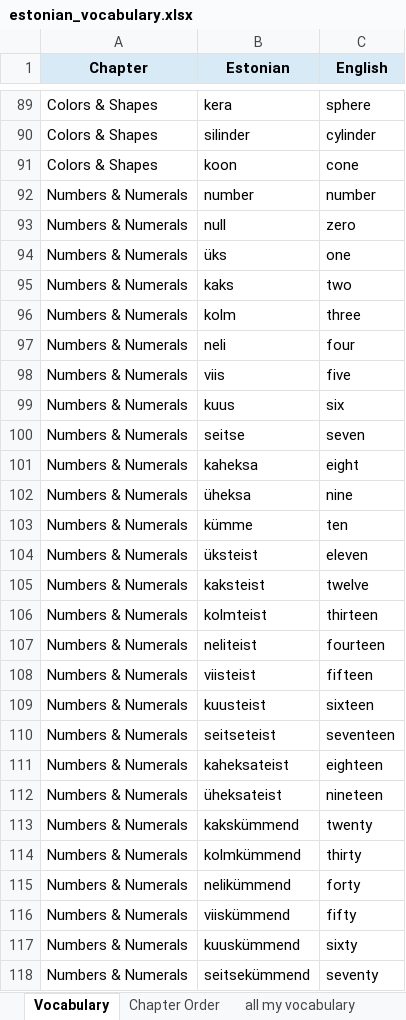
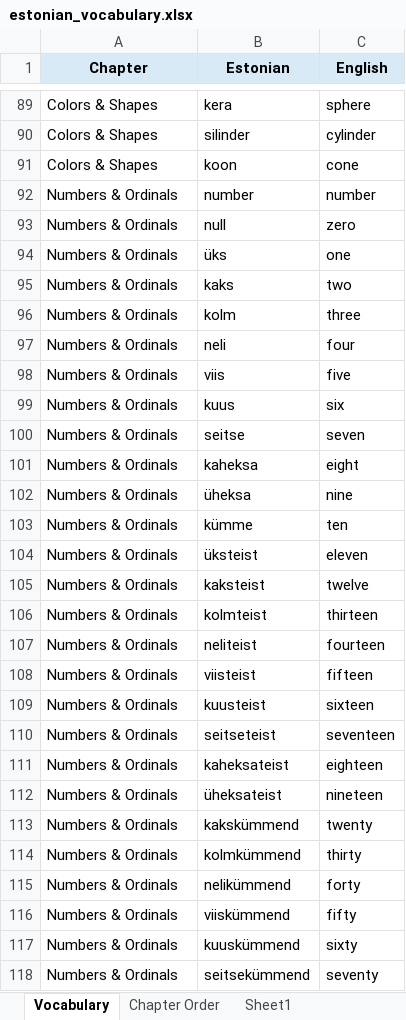
Before and after one commit to Vasilikii-B/Eesti-Keel, an Excel workbook: estonian_vocabulary.xlsx, sheet Vocabulary, drawn as a sheet; only a part is shown, gaps mark what is left out; values as stored, in another font and other column widths than the file's, no borders; conditional formats not drawn; the diff covers the shown part only; the diff names each change by its address in the sheet, - before the commit and + after, or states it on an @@ line.

```diff
--- a/estonian_vocabulary.xlsx (sheet Vocabulary)
+++ b/estonian_vocabulary.xlsx (sheet Vocabulary)
-A92:A118 (Chapter): Numbers & Numerals
+A92:A118 (Chapter): Numbers & Ordinals
```
Also changed, not shown: 1 added row and 35 edited cells elsewhere in this sheet, sheet all my vocabulary, sheet asesõnad, sheet Sheet1, sheet Chapter Order, other sheet tabs, hidden cells.
